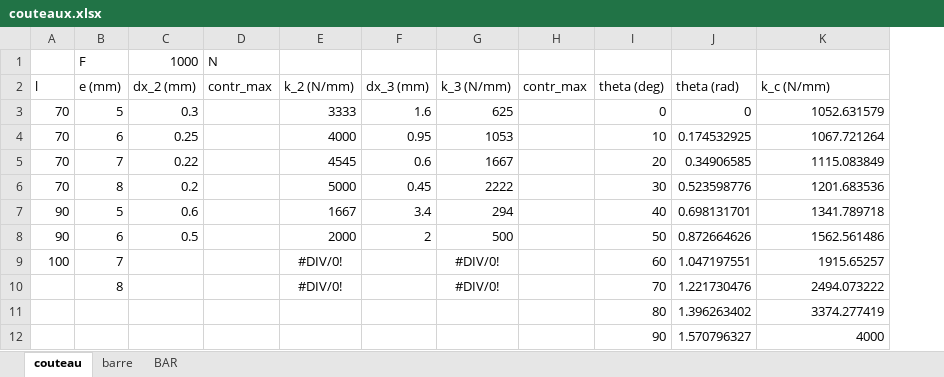
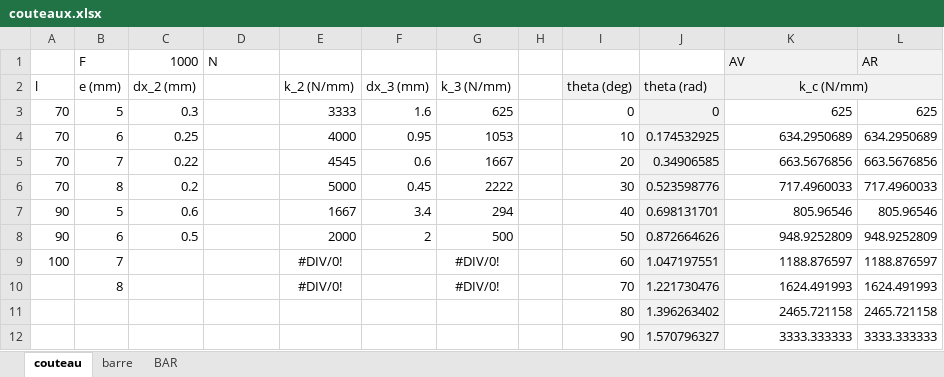
Before and after one commit to EOSCogniton/Ressources2020, an Excel workbook: SU_Suspension/08_raideurBAR/couteaux.xlsx, sheet couteau, drawn as a sheet; values as stored, in another font and other column widths than the file's, no borders; charts and pictures not drawn; removed rows and columns are numbered as before the commit, all else as after; the diff names each change by its address in the sheet, - before the commit and + after, or states it on an @@ line.

```diff
--- a/SU_Suspension/08_raideurBAR/couteaux.xlsx (sheet couteau)
+++ b/SU_Suspension/08_raideurBAR/couteaux.xlsx (sheet couteau)
-column H (contr_max), empty
+column H, empty
+column L, rows 1-12: AR |  | 625 | 634.2950689 | 663.5676856 | 717.4960033 | 805.96546 | 948.9252809 | 1188.876597 | 1624.491993 | 2465.721158 | 3333.333333
-K1 (k_c (N/mm)): (empty)
+K1 (k_c (N/mm)): AV
-K1 fill: none
+K1 fill: #F2F2F2
-D2: contr_max
+D2: (empty)
-I2:K2 fill: none
+I2:K2 fill: #F2F2F2
-K2 alignment: left
+K2 alignment: center
+K2:L2 merged
-J3:J12 fill: none
+J3:J12 fill: #F2F2F2
-K3 (k_c (N/mm)): 1052.631579
+K3 (k_c (N/mm)): 625
-K4 (k_c (N/mm)): 1067.721264
+K4 (k_c (N/mm)): 634.2950689
-K5 (k_c (N/mm)): 1115.083849
+K5 (k_c (N/mm)): 663.5676856
-K6 (k_c (N/mm)): 1201.683536
+K6 (k_c (N/mm)): 717.4960033
-K7 (k_c (N/mm)): 1341.789718
+K7 (k_c (N/mm)): 805.96546
-K8 (k_c (N/mm)): 1562.561486
+K8 (k_c (N/mm)): 948.9252809
-K9 (k_c (N/mm)): 1915.65257
+K9 (k_c (N/mm)): 1188.876597
-K10 (k_c (N/mm)): 2494.073222
+K10 (k_c (N/mm)): 1624.491993
-K11 (k_c (N/mm)): 3374.277419
+K11 (k_c (N/mm)): 2465.721158
-K12 (k_c (N/mm)): 4000
+K12 (k_c (N/mm)): 3333.333333
```
Also changed, not shown: sheet BAR, sheet barre, formulas that keep their value, charts or pictures, SU_Suspension/08_raideurBAR/ARBdisplacement.xlsx, 3 other files.
